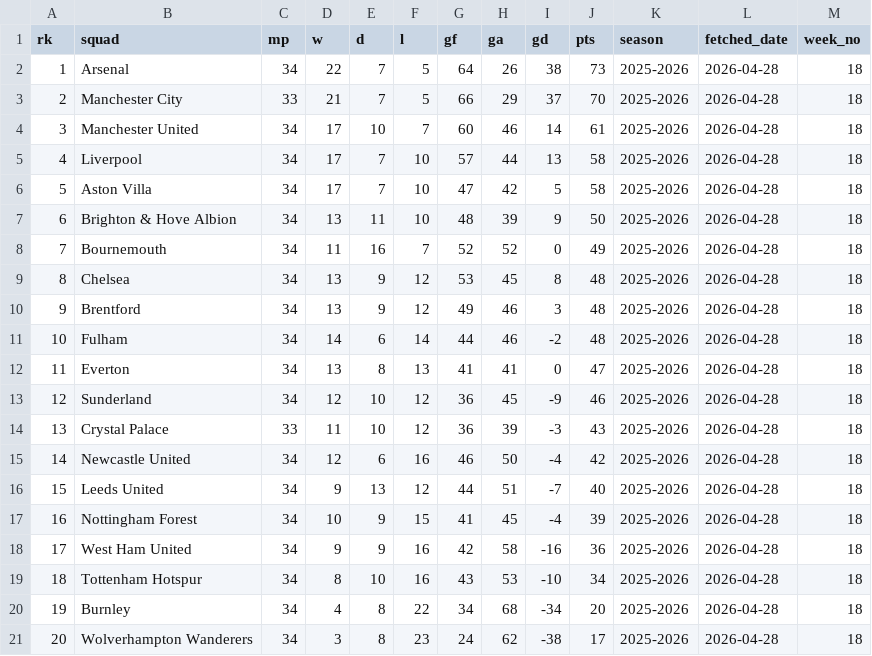
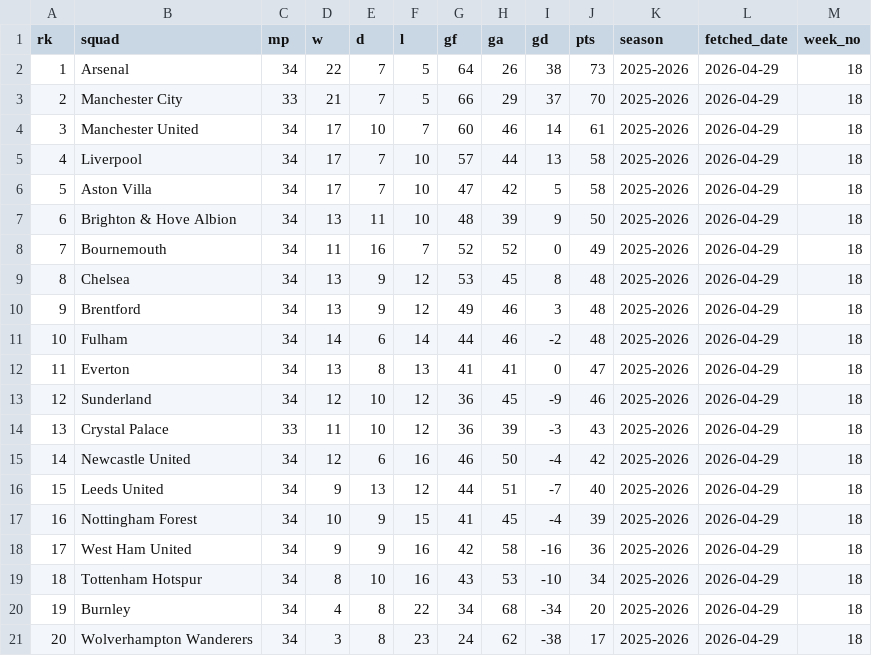
Before and after one commit to stiles/english-football-leagues, a CSV file: data/table/season_snapshots/epl_table_latest_year_2026_week_18.csv, drawn as a sheet.

```diff
--- a/data/table/season_snapshots/epl_table_latest_year_2026_week_18.csv
+++ b/data/table/season_snapshots/epl_table_latest_year_2026_week_18.csv
@@ -1,21 +1,21 @@
 rk,squad,mp,w,d,l,gf,ga,gd,pts,season,fetched_date,week_no
-1,Arsenal,34,22,7,5,64,26,38,73,2025-2026,2026-04-28,18
-2,Manchester City,33,21,7,5,66,29,37,70,2025-2026,2026-04-28,18
-3,Manchester United,34,17,10,7,60,46,14,61,2025-2026,2026-04-28,18
-4,Liverpool,34,17,7,10,57,44,13,58,2025-2026,2026-04-28,18
-5,Aston Villa,34,17,7,10,47,42,5,58,2025-2026,2026-04-28,18
-6,Brighton & Hove Albion,34,13,11,10,48,39,9,50,2025-2026,2026-04-28,18
-7,Bournemouth,34,11,16,7,52,52,0,49,2025-2026,2026-04-28,18
-8,Chelsea,34,13,9,12,53,45,8,48,2025-2026,2026-04-28,18
-9,Brentford,34,13,9,12,49,46,3,48,2025-2026,2026-04-28,18
-10,Fulham,34,14,6,14,44,46,-2,48,2025-2026,2026-04-28,18
-11,Everton,34,13,8,13,41,41,0,47,2025-2026,2026-04-28,18
-12,Sunderland,34,12,10,12,36,45,-9,46,2025-2026,2026-04-28,18
-13,Crystal Palace,33,11,10,12,36,39,-3,43,2025-2026,2026-04-28,18
-14,Newcastle United,34,12,6,16,46,50,-4,42,2025-2026,2026-04-28,18
-15,Leeds United,34,9,13,12,44,51,-7,40,2025-2026,2026-04-28,18
-16,Nottingham Forest,34,10,9,15,41,45,-4,39,2025-2026,2026-04-28,18
-17,West Ham United,34,9,9,16,42,58,-16,36,2025-2026,2026-04-28,18
-18,Tottenham Hotspur,34,8,10,16,43,53,-10,34,2025-2026,2026-04-28,18
-19,Burnley,34,4,8,22,34,68,-34,20,2025-2026,2026-04-28,18
-20,Wolverhampton Wanderers,34,3,8,23,24,62,-38,17,2025-2026,2026-04-28,18
+1,Arsenal,34,22,7,5,64,26,38,73,2025-2026,2026-04-29,18
+2,Manchester City,33,21,7,5,66,29,37,70,2025-2026,2026-04-29,18
+3,Manchester United,34,17,10,7,60,46,14,61,2025-2026,2026-04-29,18
+4,Liverpool,34,17,7,10,57,44,13,58,2025-2026,2026-04-29,18
+5,Aston Villa,34,17,7,10,47,42,5,58,2025-2026,2026-04-29,18
+6,Brighton & Hove Albion,34,13,11,10,48,39,9,50,2025-2026,2026-04-29,18
+7,Bournemouth,34,11,16,7,52,52,0,49,2025-2026,2026-04-29,18
+8,Chelsea,34,13,9,12,53,45,8,48,2025-2026,2026-04-29,18
+9,Brentford,34,13,9,12,49,46,3,48,2025-2026,2026-04-29,18
+10,Fulham,34,14,6,14,44,46,-2,48,2025-2026,2026-04-29,18
+11,Everton,34,13,8,13,41,41,0,47,2025-2026,2026-04-29,18
+12,Sunderland,34,12,10,12,36,45,-9,46,2025-2026,2026-04-29,18
+13,Crystal Palace,33,11,10,12,36,39,-3,43,2025-2026,2026-04-29,18
+14,Newcastle United,34,12,6,16,46,50,-4,42,2025-2026,2026-04-29,18
+15,Leeds United,34,9,13,12,44,51,-7,40,2025-2026,2026-04-29,18
+16,Nottingham Forest,34,10,9,15,41,45,-4,39,2025-2026,2026-04-29,18
+17,West Ham United,34,9,9,16,42,58,-16,36,2025-2026,2026-04-29,18
+18,Tottenham Hotspur,34,8,10,16,43,53,-10,34,2025-2026,2026-04-29,18
+19,Burnley,34,4,8,22,34,68,-34,20,2025-2026,2026-04-29,18
+20,Wolverhampton Wanderers,34,3,8,23,24,62,-38,17,2025-2026,2026-04-29,18
```
Also changed, not shown: 2 other files.
